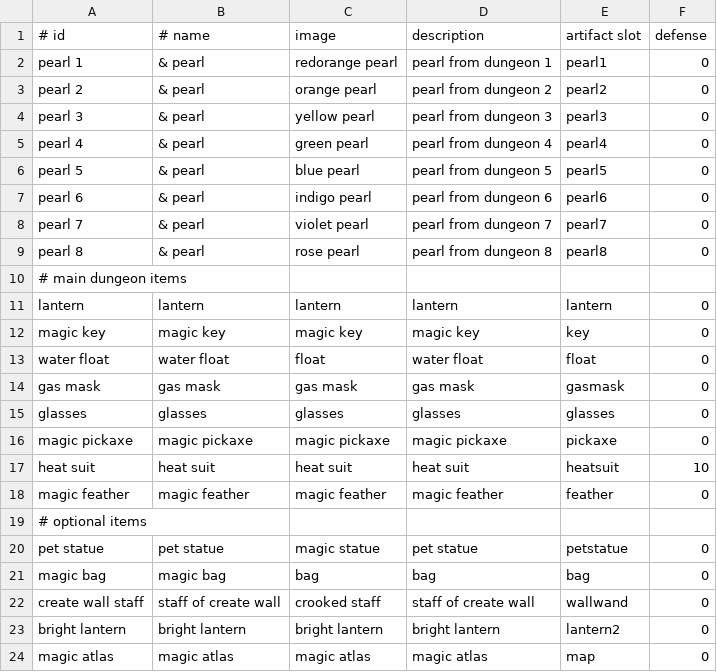
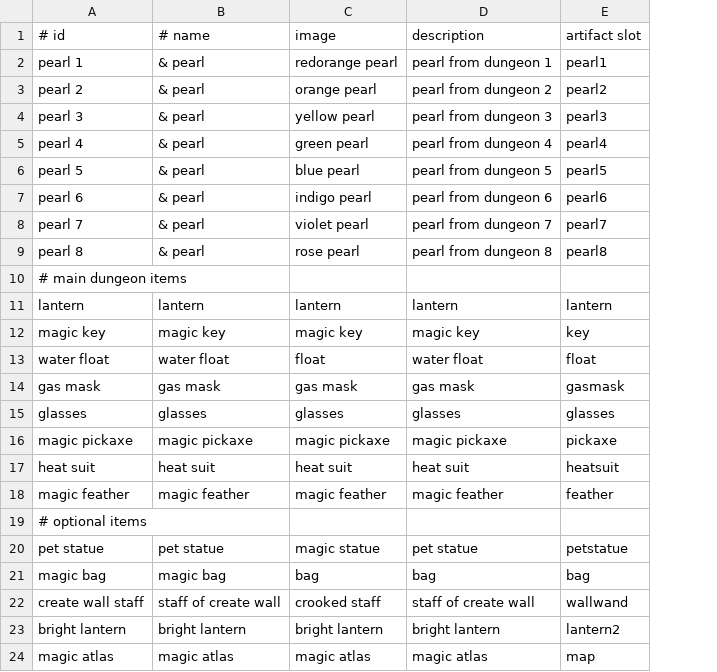
Before and after one commit to jonathanacross/pow, a TSV file: src/main/resources/data/artifacts.tsv, drawn as a sheet; the diff names each change by its address in the sheet, - before the commit and + after, or states it on an @@ line.

Commit message:
simplifying attack and damage for items/artifacts

```diff
--- a/src/main/resources/data/artifacts.tsv
+++ b/src/main/resources/data/artifacts.tsv
-column F (defense), rows 2-24: 0 | 0 | 0 | 0 | 0 | 0 | 0 | 0 |  | 0 | 0 | 0 | 0 | 0 | 0 | 10 | 0 |  | 0 | 0 | 0 | 0 | 0
```
Also changed, not shown: src/main/resources/data/items.tsv, 6 other files.
